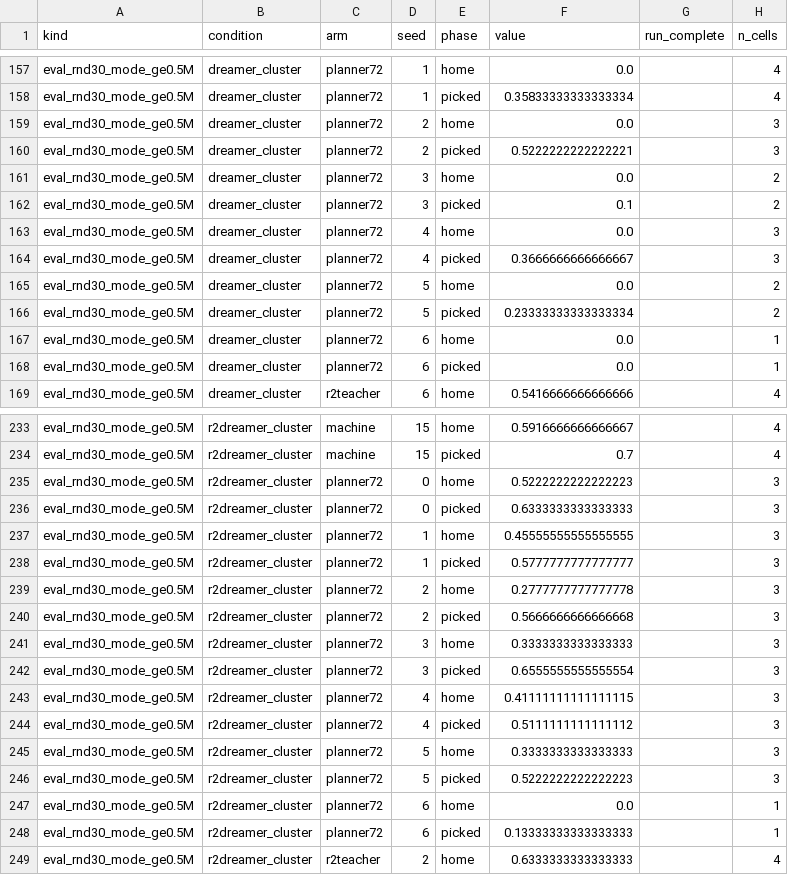
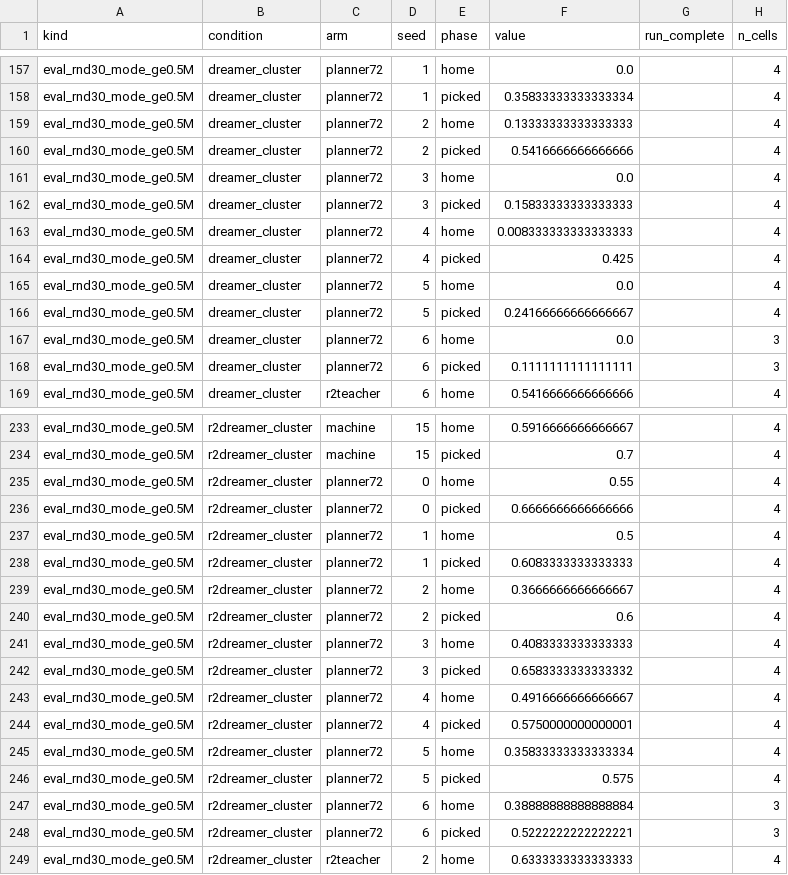
Before and after one commit to dirkmcpherson/genesis_pickaplace, a CSV file: paper/figures/px_phase_2026-09-14/px_steady_state.csv, drawn as a sheet; only a part is shown, gaps mark what is left out; the diff covers the shown part only.

```diff
--- a/paper/figures/px_phase_2026-09-14/px_steady_state.csv
+++ b/paper/figures/px_phase_2026-09-14/px_steady_state.csv
@@ -158,12 +158,12 @@ eval_rnd30_mode_ge0.5M,dreamer_cluster,planner72,1,home,0.0,,4
 eval_rnd30_mode_ge0.5M,dreamer_cluster,planner72,1,picked,0.35833333333333334,,4
-eval_rnd30_mode_ge0.5M,dreamer_cluster,planner72,2,home,0.0,,3
-eval_rnd30_mode_ge0.5M,dreamer_cluster,planner72,2,picked,0.5222222222222221,,3
-eval_rnd30_mode_ge0.5M,dreamer_cluster,planner72,3,home,0.0,,2
-eval_rnd30_mode_ge0.5M,dreamer_cluster,planner72,3,picked,0.1,,2
-eval_rnd30_mode_ge0.5M,dreamer_cluster,planner72,4,home,0.0,,3
-eval_rnd30_mode_ge0.5M,dreamer_cluster,planner72,4,picked,0.3666666666666667,,3
-eval_rnd30_mode_ge0.5M,dreamer_cluster,planner72,5,home,0.0,,2
-eval_rnd30_mode_ge0.5M,dreamer_cluster,planner72,5,picked,0.23333333333333334,,2
-eval_rnd30_mode_ge0.5M,dreamer_cluster,planner72,6,home,0.0,,1
-eval_rnd30_mode_ge0.5M,dreamer_cluster,planner72,6,picked,0.0,,1
+eval_rnd30_mode_ge0.5M,dreamer_cluster,planner72,2,home,0.13333333333333333,,4
+eval_rnd30_mode_ge0.5M,dreamer_cluster,planner72,2,picked,0.5416666666666666,,4
+eval_rnd30_mode_ge0.5M,dreamer_cluster,planner72,3,home,0.0,,4
+eval_rnd30_mode_ge0.5M,dreamer_cluster,planner72,3,picked,0.15833333333333333,,4
+eval_rnd30_mode_ge0.5M,dreamer_cluster,planner72,4,home,0.008333333333333333,,4
+eval_rnd30_mode_ge0.5M,dreamer_cluster,planner72,4,picked,0.425,,4
+eval_rnd30_mode_ge0.5M,dreamer_cluster,planner72,5,home,0.0,,4
+eval_rnd30_mode_ge0.5M,dreamer_cluster,planner72,5,picked,0.24166666666666667,,4
+eval_rnd30_mode_ge0.5M,dreamer_cluster,planner72,6,home,0.0,,3
+eval_rnd30_mode_ge0.5M,dreamer_cluster,planner72,6,picked,0.1111111111111111,,3
 eval_rnd30_mode_ge0.5M,dreamer_cluster,r2teacher,6,home,0.5416666666666666,,4
@@ -234,16 +234,16 @@ eval_rnd30_mode_ge0.5M,r2dreamer_cluster,machine,15,home,0.5916666666666667,,4
 eval_rnd30_mode_ge0.5M,r2dreamer_cluster,machine,15,picked,0.7,,4
-eval_rnd30_mode_ge0.5M,r2dreamer_cluster,planner72,0,home,0.5222222222222223,,3
-eval_rnd30_mode_ge0.5M,r2dreamer_cluster,planner72,0,picked,0.6333333333333333,,3
-eval_rnd30_mode_ge0.5M,r2dreamer_cluster,planner72,1,home,0.45555555555555555,,3
-eval_rnd30_mode_ge0.5M,r2dreamer_cluster,planner72,1,picked,0.5777777777777777,,3
-eval_rnd30_mode_ge0.5M,r2dreamer_cluster,planner72,2,home,0.2777777777777778,,3
-eval_rnd30_mode_ge0.5M,r2dreamer_cluster,planner72,2,picked,0.5666666666666668,,3
-eval_rnd30_mode_ge0.5M,r2dreamer_cluster,planner72,3,home,0.3333333333333333,,3
-eval_rnd30_mode_ge0.5M,r2dreamer_cluster,planner72,3,picked,0.6555555555555554,,3
-eval_rnd30_mode_ge0.5M,r2dreamer_cluster,planner72,4,home,0.41111111111111115,,3
-eval_rnd30_mode_ge0.5M,r2dreamer_cluster,planner72,4,picked,0.5111111111111112,,3
-eval_rnd30_mode_ge0.5M,r2dreamer_cluster,planner72,5,home,0.3333333333333333,,3
-eval_rnd30_mode_ge0.5M,r2dreamer_cluster,planner72,5,picked,0.5222222222222223,,3
-eval_rnd30_mode_ge0.5M,r2dreamer_cluster,planner72,6,home,0.0,,1
-eval_rnd30_mode_ge0.5M,r2dreamer_cluster,planner72,6,picked,0.13333333333333333,,1
+eval_rnd30_mode_ge0.5M,r2dreamer_cluster,planner72,0,home,0.55,,4
+eval_rnd30_mode_ge0.5M,r2dreamer_cluster,planner72,0,picked,0.6666666666666666,,4
+eval_rnd30_mode_ge0.5M,r2dreamer_cluster,planner72,1,home,0.5,,4
+eval_rnd30_mode_ge0.5M,r2dreamer_cluster,planner72,1,picked,0.6083333333333333,,4
+eval_rnd30_mode_ge0.5M,r2dreamer_cluster,planner72,2,home,0.3666666666666667,,4
+eval_rnd30_mode_ge0.5M,r2dreamer_cluster,planner72,2,picked,0.6,,4
+eval_rnd30_mode_ge0.5M,r2dreamer_cluster,planner72,3,home,0.4083333333333333,,4
+eval_rnd30_mode_ge0.5M,r2dreamer_cluster,planner72,3,picked,0.6583333333333332,,4
+eval_rnd30_mode_ge0.5M,r2dreamer_cluster,planner72,4,home,0.4916666666666667,,4
+eval_rnd30_mode_ge0.5M,r2dreamer_cluster,planner72,4,picked,0.5750000000000001,,4
+eval_rnd30_mode_ge0.5M,r2dreamer_cluster,planner72,5,home,0.35833333333333334,,4
+eval_rnd30_mode_ge0.5M,r2dreamer_cluster,planner72,5,picked,0.575,,4
+eval_rnd30_mode_ge0.5M,r2dreamer_cluster,planner72,6,home,0.38888888888888884,,3
+eval_rnd30_mode_ge0.5M,r2dreamer_cluster,planner72,6,picked,0.5222222222222221,,3
 eval_rnd30_mode_ge0.5M,r2dreamer_cluster,r2teacher,2,home,0.6333333333333333,,4
```
Also changed, not shown: 9 edited cells elsewhere in this file, paper/figures/px_phase_2026-09-14/px_learning_curves.csv, paper/figures/px_phase_2026-09-14/px_results_4x4_per_seed.csv, 30 other files.
